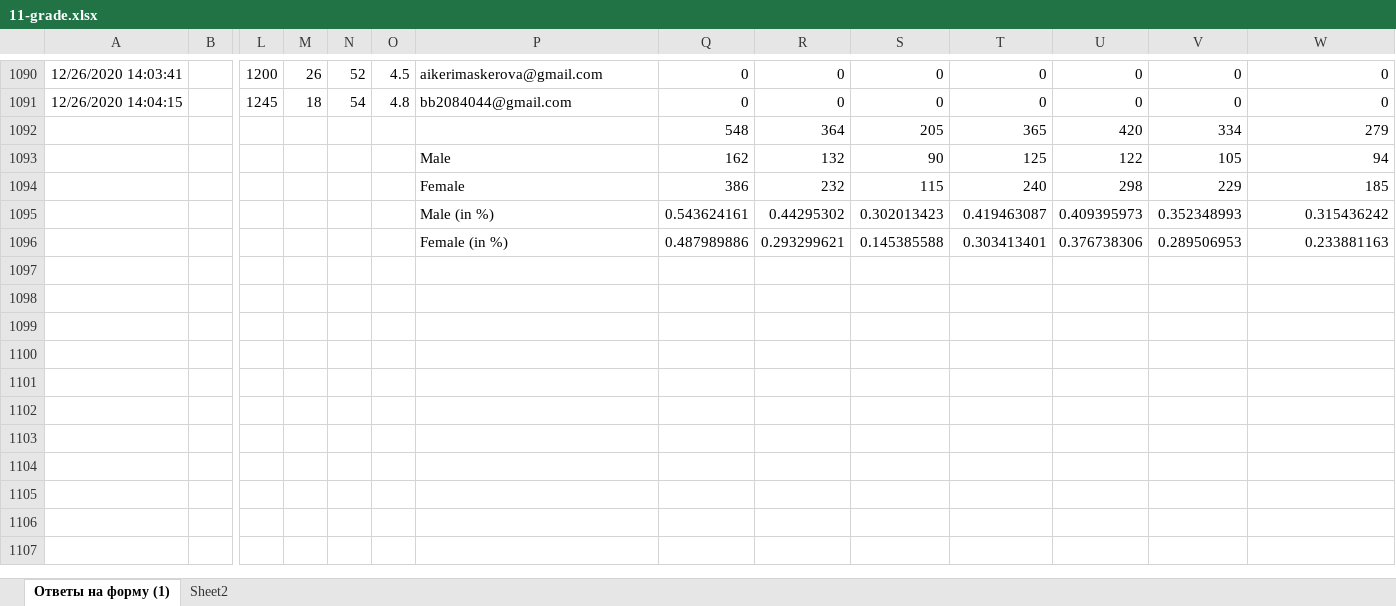
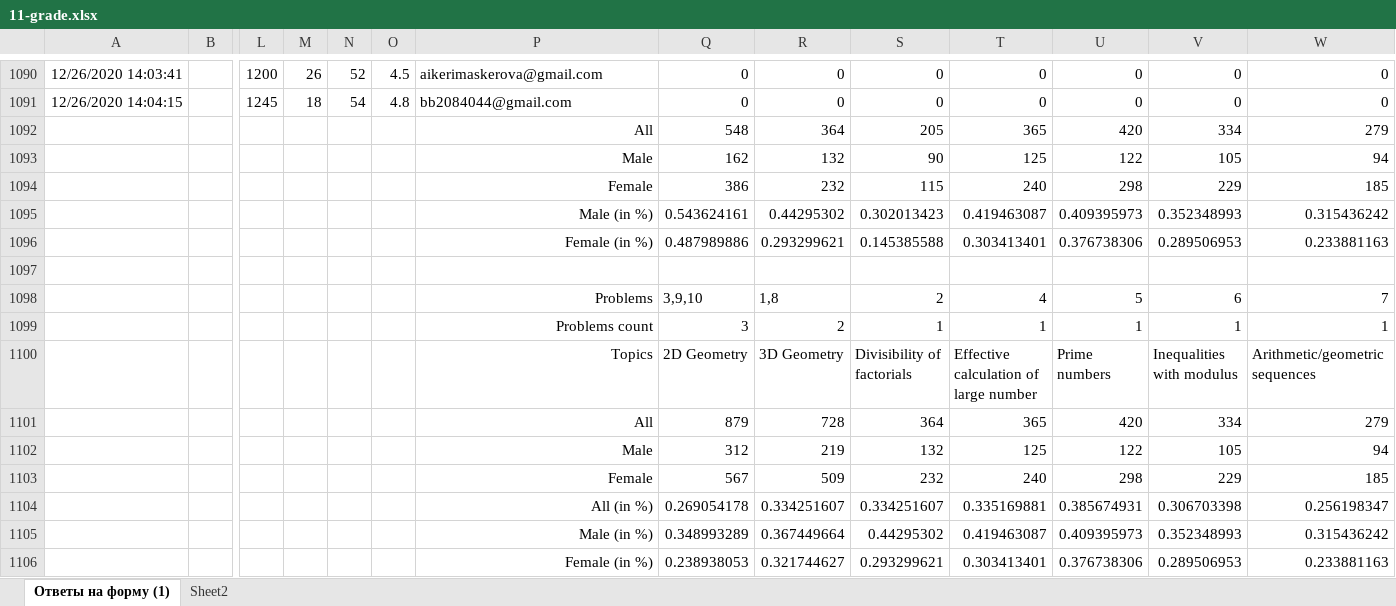
Before and after one commit to adiletmalikov/prob-project, an Excel workbook: data-2020/11-grade.xlsx, sheet Ответы на форму (1), drawn as a sheet; only a part is shown, gaps mark what is left out; values as stored, in another font and other column widths than the file's, no borders; rows hold the shown columns only; the diff names each change by its address in the sheet, - before the commit and + after, or states it on an @@ line.

```diff
--- a/data-2020/11-grade.xlsx (sheet Ответы на форму (1))
+++ b/data-2020/11-grade.xlsx (sheet Ответы на форму (1))
-P1092: (empty)
+P1092: All
-P1093:P1096 alignment: left
+P1093:P1096 alignment: right
+row 1097: (empty)
+row 1098:  |  |  |  |  |  | Problems | 3,9,10 | 1,8 | 2 | 4 | 5 | 6 | 7
+row 1099:  |  |  |  |  |  | Problems count | 3 | 2 | 1 | 1 | 1 | 1 | 1
+row 1100:  |  |  |  |  |  | Topics | 2D Geometry | 3D Geometry | Divisibility of factorials | Effective calculation of large number | Prime numbers | Inequalities with modulus | Arithmetic/geometric sequences
+row 1101:  |  |  |  |  |  | All | 879 | 728 | 364 | 365 | 420 | 334 | 279
+row 1102:  |  |  |  |  |  | Male | 312 | 219 | 132 | 125 | 122 | 105 | 94
+row 1103:  |  |  |  |  |  | Female | 567 | 509 | 232 | 240 | 298 | 229 | 185
+row 1104:  |  |  |  |  |  | All (in %) | 0.269054178 | 0.334251607 | 0.334251607 | 0.335169881 | 0.385674931 | 0.306703398 | 0.256198347
+row 1105:  |  |  |  |  |  | Male (in %) | 0.348993289 | 0.367449664 | 0.44295302 | 0.419463087 | 0.409395973 | 0.352348993 | 0.315436242
+row 1106:  |  |  |  |  |  | Female (in %) | 0.238938053 | 0.321744627 | 0.293299621 | 0.303413401 | 0.376738306 | 0.289506953 | 0.233881163
```
Also changed, not shown: sheet Sheet2, data-2020/10-grade.xlsx.
